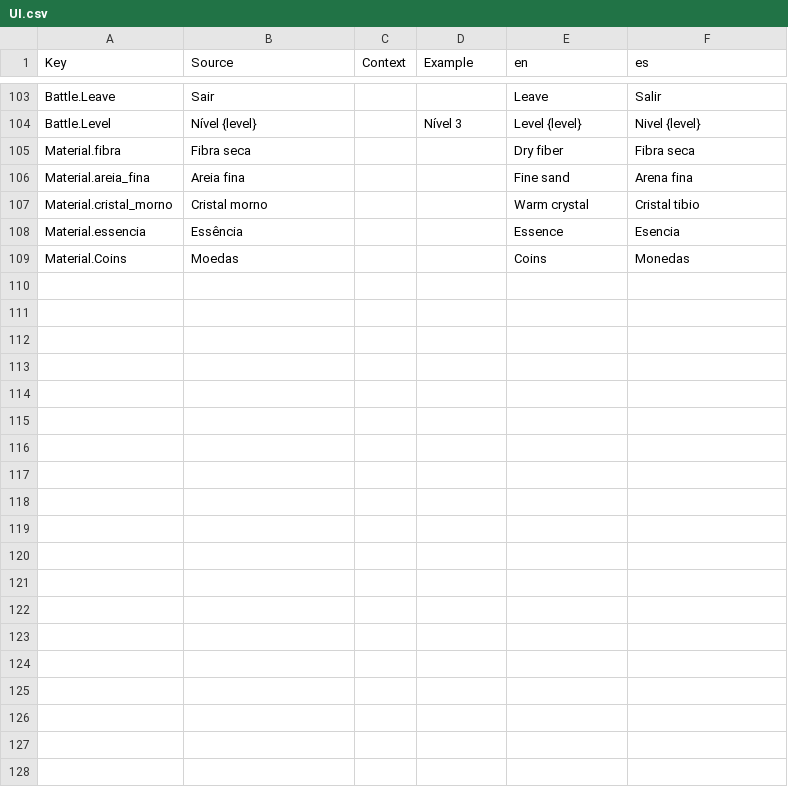
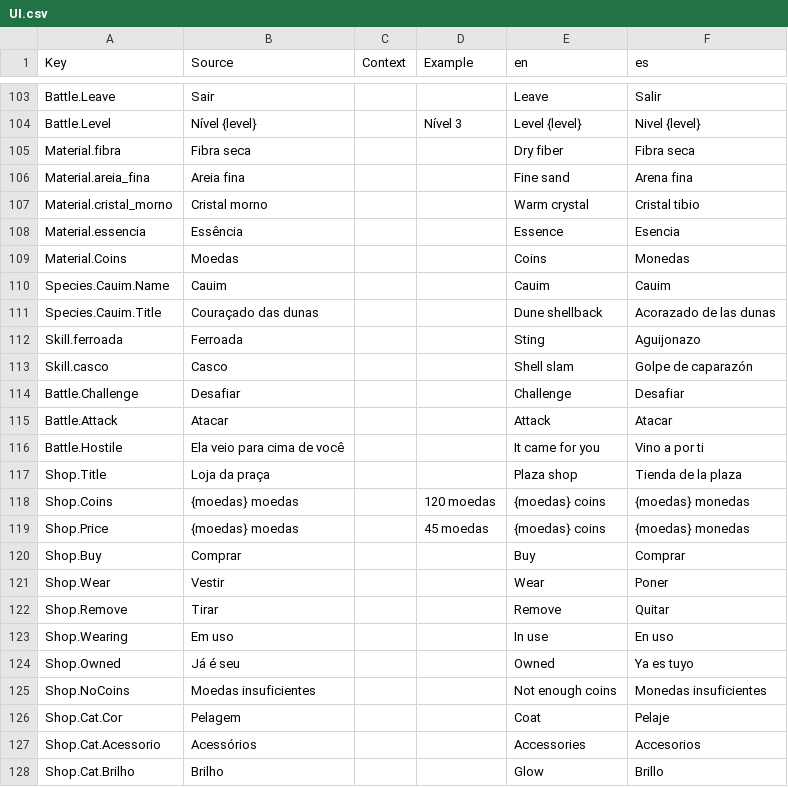
Before and after one commit to DanielOliveiraUX/atlas, a CSV file: src/localization/UI.csv, drawn as a sheet; only a part is shown, gaps mark what is left out; the diff covers the shown part only.

```diff
--- a/src/localization/UI.csv
+++ b/src/localization/UI.csv
@@ -109 +109,20 @@ Material.essencia,Essência,,,Essence,Esencia
 Material.Coins,Moedas,,,Coins,Monedas
+Species.Cauim.Name,Cauim,,,Cauim,Cauim
+Species.Cauim.Title,Couraçado das dunas,,,Dune shellback,Acorazado de las dunas
+Skill.ferroada,Ferroada,,,Sting,Aguijonazo
+Skill.casco,Casco,,,Shell slam,Golpe de caparazón
+Battle.Challenge,Desafiar,,,Challenge,Desafiar
+Battle.Attack,Atacar,,,Attack,Atacar
+Battle.Hostile,Ela veio para cima de você,,,It came for you,Vino a por ti
+Shop.Title,Loja da praça,,,Plaza shop,Tienda de la plaza
+Shop.Coins,{moedas} moedas,,120 moedas,{moedas} coins,{moedas} monedas
+Shop.Price,{moedas} moedas,,45 moedas,{moedas} coins,{moedas} monedas
+Shop.Buy,Comprar,,,Buy,Comprar
+Shop.Wear,Vestir,,,Wear,Poner
+Shop.Remove,Tirar,,,Remove,Quitar
+Shop.Wearing,Em uso,,,In use,En uso
+Shop.Owned,Já é seu,,,Owned,Ya es tuyo
+Shop.NoCoins,Moedas insuficientes,,,Not enough coins,Monedas insuficientes
+Shop.Cat.Cor,Pelagem,,,Coat,Pelaje
+Shop.Cat.Acessorio,Acessórios,,,Accessories,Accesorios
+Shop.Cat.Brilho,Brilho,,,Glow,Brillo
```
Also changed, not shown: 13 added rows and 6 edited cells elsewhere in this file, 15 other files.
